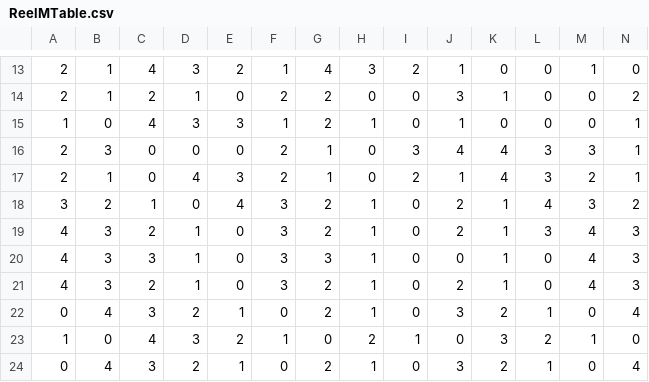
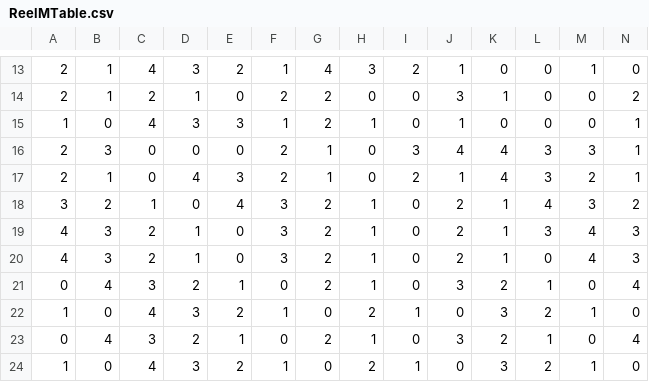
Before and after one commit to Tom201512/Nostalgia-Remake, a CSV file: Assets/DataFile/ReelM/ReelMTable.csv, drawn as a sheet; only a part is shown, gaps mark what is left out; the shorter side is filled out with more unchanged rows; rows hold the shown columns only; the diff names each change by its address in the sheet, - before the commit and + after, or states it on an @@ line.

```diff
--- a/Assets/DataFile/ReelM/ReelMTable.csv
+++ b/Assets/DataFile/ReelM/ReelMTable.csv
-row 20: 4 | 3 | 3 | 1 | 0 | 3 | 3 | 1 | 0 | 0 | 1 | 0 | 4 | 3
```
Also changed, not shown: Assets/DataFile/ReelL/ReelLCondition.csv, Assets/DataFile/ReelL/ReelLTable.csv, 6 other files.
